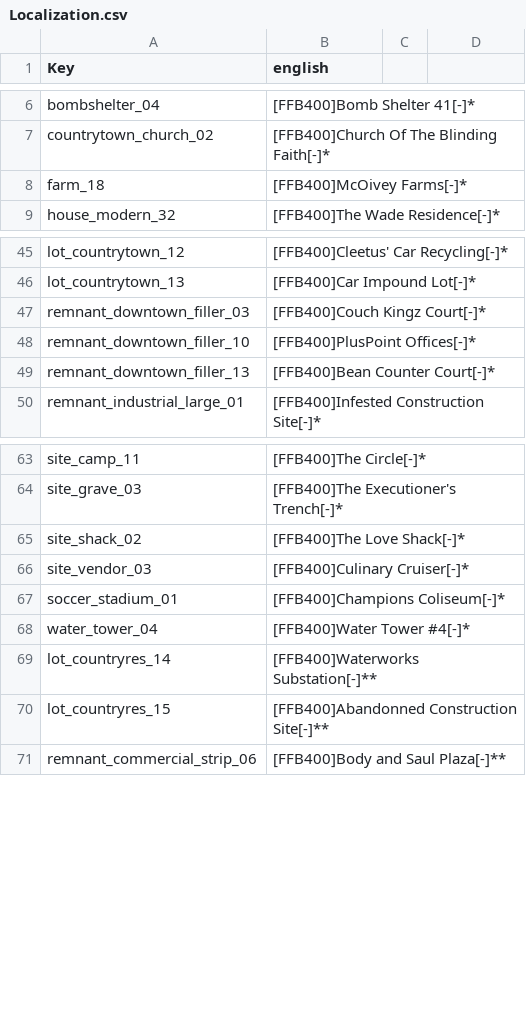
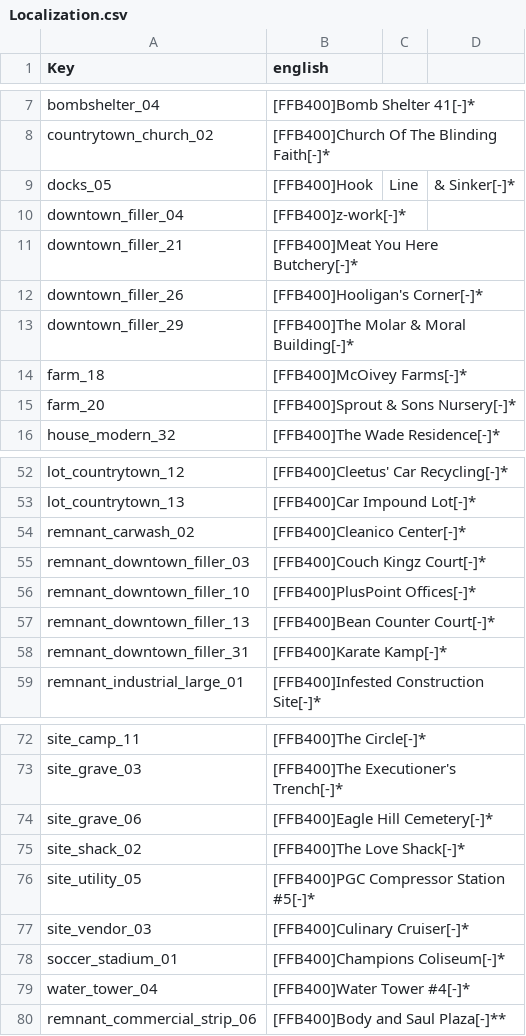
Before and after one commit to flatlanderone/rmmodsv3, a CSV file: Mods/New_POIs_v3_FLTR/Config/Localization.csv, drawn as a sheet; only a part is shown, gaps mark what is left out; the diff covers the shown part only.

```diff
--- a/Mods/New_POIs_v3_FLTR/Config/Localization.csv
+++ b/Mods/New_POIs_v3_FLTR/Config/Localization.csv
@@ -7,3 +8,9 @@ bombshelter_04,[FFB400]Bomb Shelter 41[-]*
 countrytown_church_02,[FFB400]Church Of The Blinding Faith[-]*
+docks_05,[FFB400]Hook, Line, & Sinker[-]*
+downtown_filler_04,[FFB400]z-work[-]*
+downtown_filler_21,[FFB400]Meat You Here Butchery[-]*
+downtown_filler_26,[FFB400]Hooligan's Corner[-]*
+downtown_filler_29,[FFB400]The Molar & Moral Building[-]*
 farm_18,[FFB400]McOivey Farms[-]*
+farm_20,[FFB400]Sprout & Sons Nursery[-]*
 house_modern_32,[FFB400]The Wade Residence[-]*
@@ -46,2 +53,3 @@ lot_countrytown_12,[FFB400]Cleetus' Car Recycling[-]*
 lot_countrytown_13,[FFB400]Car Impound Lot[-]*
+remnant_carwash_02,[FFB400]Cleanico Center[-]*
 remnant_downtown_filler_03,[FFB400]Couch Kingz Court[-]*
@@ -49,2 +57,3 @@ remnant_downtown_filler_10,[FFB400]PlusPoint Offices[-]*
 remnant_downtown_filler_13,[FFB400]Bean Counter Court[-]*
+remnant_downtown_filler_31,[FFB400]Karate Kamp[-]*
 remnant_industrial_large_01,[FFB400]Infested Construction Site[-]*
@@ -64,3 +73,5 @@ site_camp_11,[FFB400]The Circle[-]*
 site_grave_03,[FFB400]The Executioner's Trench[-]*
+site_grave_06,[FFB400]Eagle Hill Cemetery[-]*
 site_shack_02,[FFB400]The Love Shack[-]*
+site_utility_05,[FFB400]PGC Compressor Station #5[-]*
 site_vendor_03,[FFB400]Culinary Cruiser[-]*
@@ -68,4 +79,2 @@ soccer_stadium_01,[FFB400]Champions Coliseum[-]*
 water_tower_04,[FFB400]Water Tower #4[-]*
-lot_countryres_14,[FFB400]Waterworks Substation[-]**
-lot_countryres_15,[FFB400]Abandonned Construction Site[-]**
 remnant_commercial_strip_06,[FFB400]Body and Saul Plaza[-]**
```
Also changed, not shown: 1 added row elsewhere in this file, Mods/New_POIs_v3_FLTR/Variants/Asterisk only/Localization.csv, Mods/New_POIs_v3_FLTR/Variants/Orange POI name with asterisk/Localization.csv, 2 other files.
